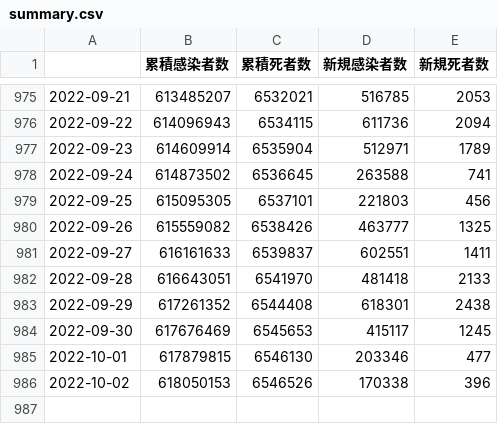
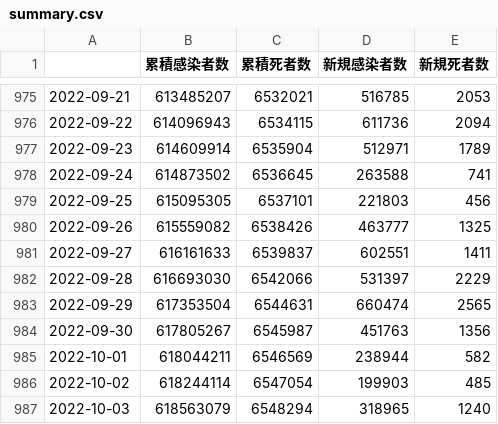
Before and after one commit to AnnaNishino/data-studio, a CSV file: data/summary.csv, drawn as a sheet; only a part is shown, gaps mark what is left out.

```diff
--- a/data/summary.csv
+++ b/data/summary.csv
@@ -981,6 +981,7 @@
 2022-09-27,616161633,6539837,602551,1411
-2022-09-28,616643051,6541970,481418,2133
-2022-09-29,617261352,6544408,618301,2438
-2022-09-30,617676469,6545653,415117,1245
-2022-10-01,617879815,6546130,203346,477
-2022-10-02,618050153,6546526,170338,396
+2022-09-28,616693030,6542066,531397,2229
+2022-09-29,617353504,6544631,660474,2565
+2022-09-30,617805267,6545987,451763,1356
+2022-10-01,618044211,6546569,238944,582
+2022-10-02,618244114,6547054,199903,485
+2022-10-03,618563079,6548294,318965,1240
```
Also changed, not shown: data/daily_card.csv, data/deaths.csv, 5 other files.
